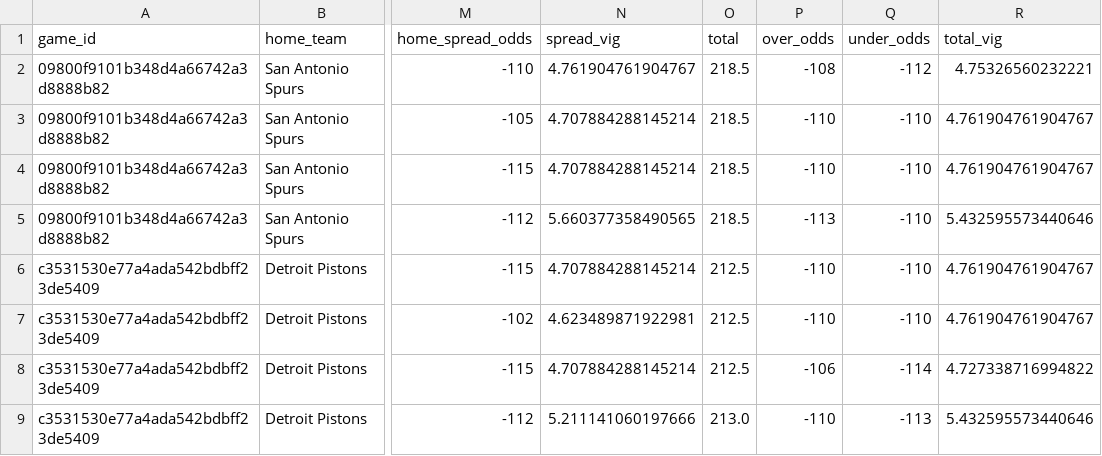
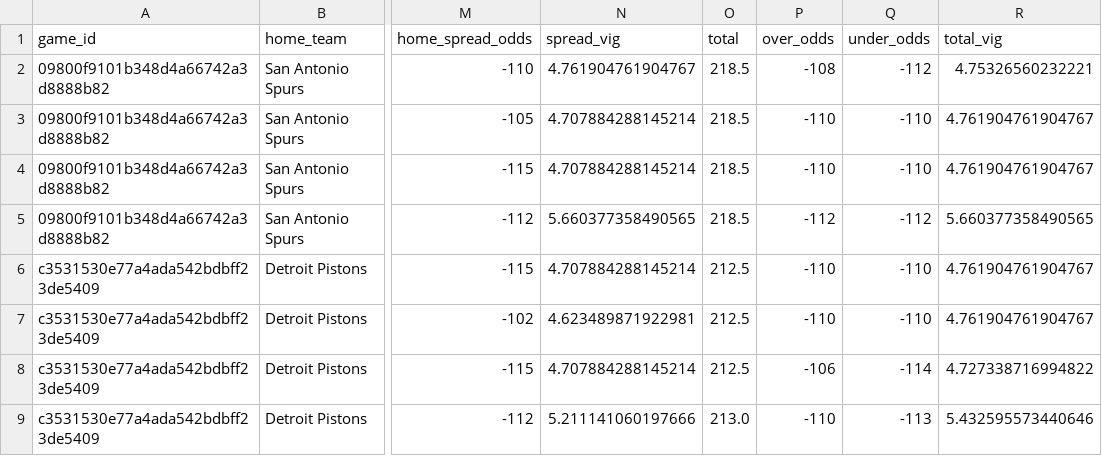
Before and after one commit to missionfromdog/bball-prediction, a CSV file: data/betting/live_odds_bookmakers_comparison.csv, drawn as a sheet; only a part is shown, gaps mark what is left out; the diff names each change by its address in the sheet, - before the commit and + after, or states it on an @@ line.

```diff
--- a/data/betting/live_odds_bookmakers_comparison.csv
+++ b/data/betting/live_odds_bookmakers_comparison.csv
-P5 (over_odds): -113
+P5 (over_odds): -112
-Q5 (under_odds): -110
+Q5 (under_odds): -112
-R5 (total_vig): 5.432595573440646
+R5 (total_vig): 5.660377358490565
```
